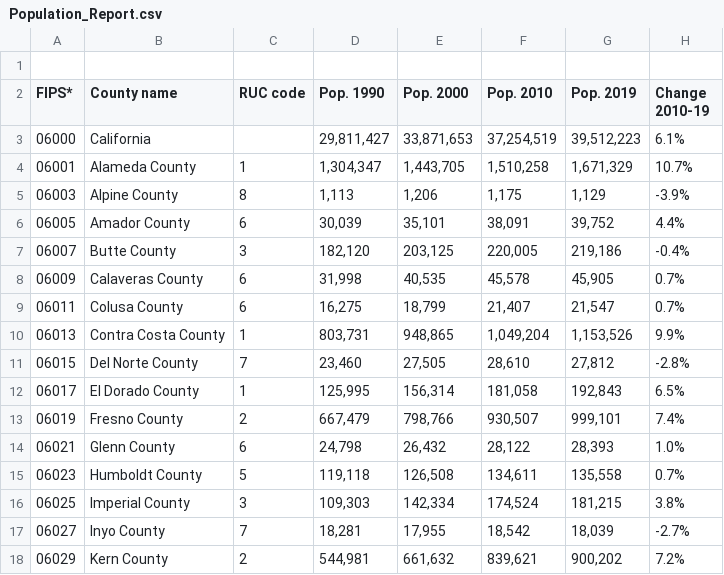
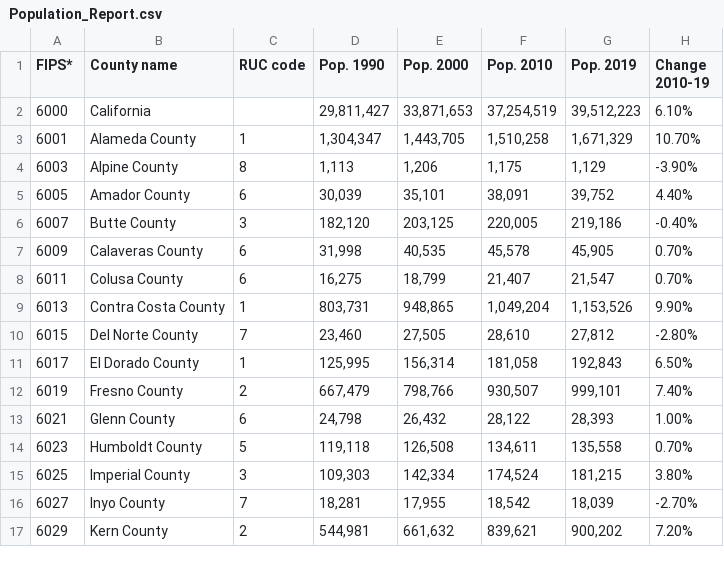
Before and after one commit to TylerASingleton/CSCI303SemesterProject, a CSV file: Population_Report.csv, drawn as a sheet; only a part is shown; the diff covers the shown part only.

```diff
--- a/Population_Report.csv
+++ b/Population_Report.csv
@@ -1 +0,0 @@
-,,,,,,,,
@@ -3,16 +2,16 @@ FIPS*,County name,RUC code,Pop. 1990,Pop. 2000,Pop. 2010,Pop. 2019,Change 2010-1
-06000,California,,"29,811,427","33,871,653","37,254,519","39,512,223",6.1%,
-06001,Alameda County,1,"1,304,347","1,443,705","1,510,258","1,671,329",10.7%,
-06003,Alpine County,8,"1,113","1,206","1,175","1,129",-3.9%,
-06005,Amador County,6,"30,039","35,101","38,091","39,752",4.4%,
-06007,Butte County,3,"182,120","203,125","220,005","219,186",-0.4%,
-06009,Calaveras County,6,"31,998","40,535","45,578","45,905",0.7%,
-06011,Colusa County,6,"16,275","18,799","21,407","21,547",0.7%,
-06013,Contra Costa County,1,"803,731","948,865","1,049,204","1,153,526",9.9%,
-06015,Del Norte County,7,"23,460","27,505","28,610","27,812",-2.8%,
-06017,El Dorado County,1,"125,995","156,314","181,058","192,843",6.5%,
-06019,Fresno County,2,"667,479","798,766","930,507","999,101",7.4%,
-06021,Glenn County,6,"24,798","26,432","28,122","28,393",1.0%,
-06023,Humboldt County,5,"119,118","126,508","134,611","135,558",0.7%,
-06025,Imperial County,3,"109,303","142,334","174,524","181,215",3.8%,
-06027,Inyo County,7,"18,281","17,955","18,542","18,039",-2.7%,
-06029,Kern County,2,"544,981","661,632","839,621","900,202",7.2%,
+6000,California,,"29,811,427","33,871,653","37,254,519","39,512,223",6.10%
+6001,Alameda County,1,"1,304,347","1,443,705","1,510,258","1,671,329",10.70%
+6003,Alpine County,8,"1,113","1,206","1,175","1,129",-3.90%
+6005,Amador County,6,"30,039","35,101","38,091","39,752",4.40%
+6007,Butte County,3,"182,120","203,125","220,005","219,186",-0.40%
+6009,Calaveras County,6,"31,998","40,535","45,578","45,905",0.70%
+6011,Colusa County,6,"16,275","18,799","21,407","21,547",0.70%
+6013,Contra Costa County,1,"803,731","948,865","1,049,204","1,153,526",9.90%
+6015,Del Norte County,7,"23,460","27,505","28,610","27,812",-2.80%
+6017,El Dorado County,1,"125,995","156,314","181,058","192,843",6.50%
+6019,Fresno County,2,"667,479","798,766","930,507","999,101",7.40%
+6021,Glenn County,6,"24,798","26,432","28,122","28,393",1.00%
+6023,Humboldt County,5,"119,118","126,508","134,611","135,558",0.70%
+6025,Imperial County,3,"109,303","142,334","174,524","181,215",3.80%
+6027,Inyo County,7,"18,281","17,955","18,542","18,039",-2.70%
+6029,Kern County,2,"544,981","661,632","839,621","900,202",7.20%
```
Also changed, not shown: 86 edited cells elsewhere in this file, Lightning.csv.
